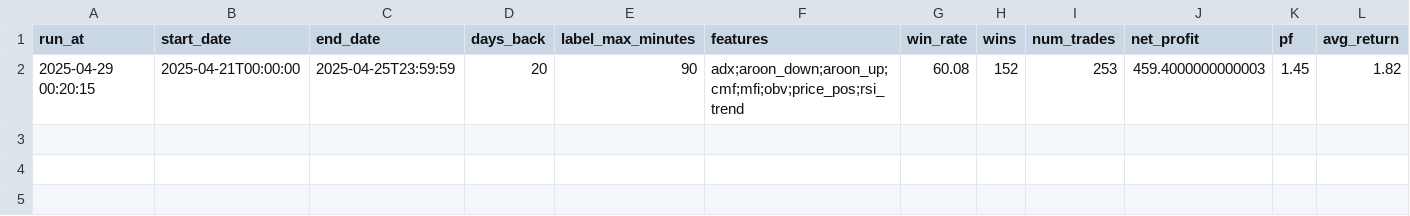
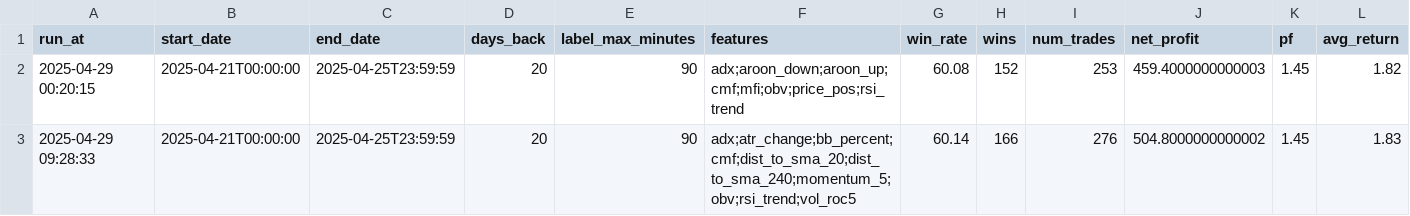
Before and after one commit to yishii1222/nn-fx-entry-strategy, a CSV file: backtest_log.csv, drawn as a sheet; only a part is shown; rows hold the shown columns only; the diff names each change by its address in the sheet, - before the commit and + after, or states it on an @@ line.

```diff
--- a/backtest_log.csv
+++ b/backtest_log.csv
+row 3: 2025-04-29 09:28:33 | 2025-04-21T00:00:00 | 2025-04-25T23:59:59 | 20 | 90 | adx;atr_change;bb_percent;cmf;dist_to_sma_20;dist_to_sma_240;momentum_5;obv;rsi_trend;vol_roc5 | 60.14 | 166 | 276 | 504.8000000000002 | 1.45 | 1.83
```
Also changed, not shown: 3 other files.
